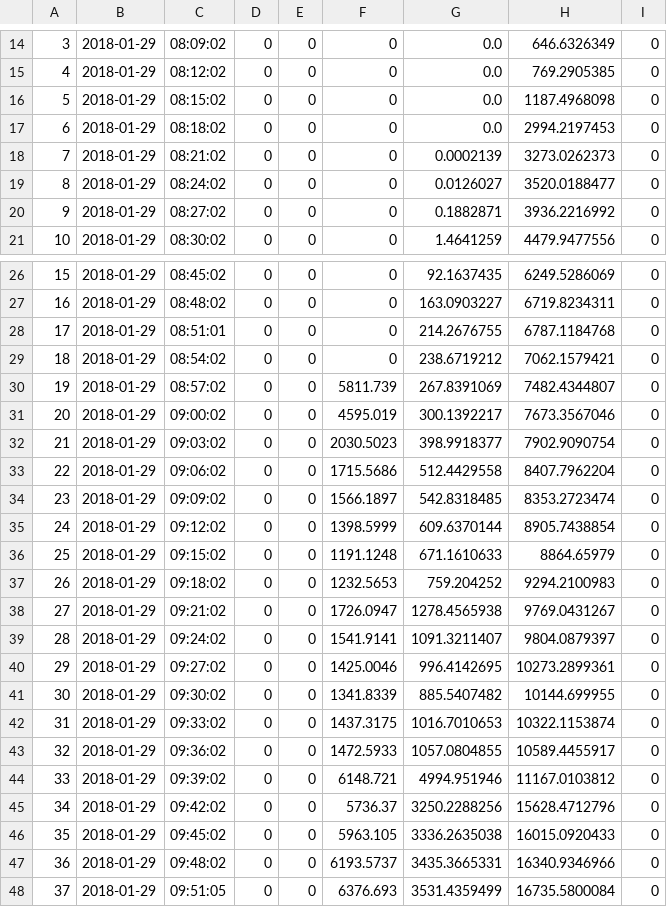
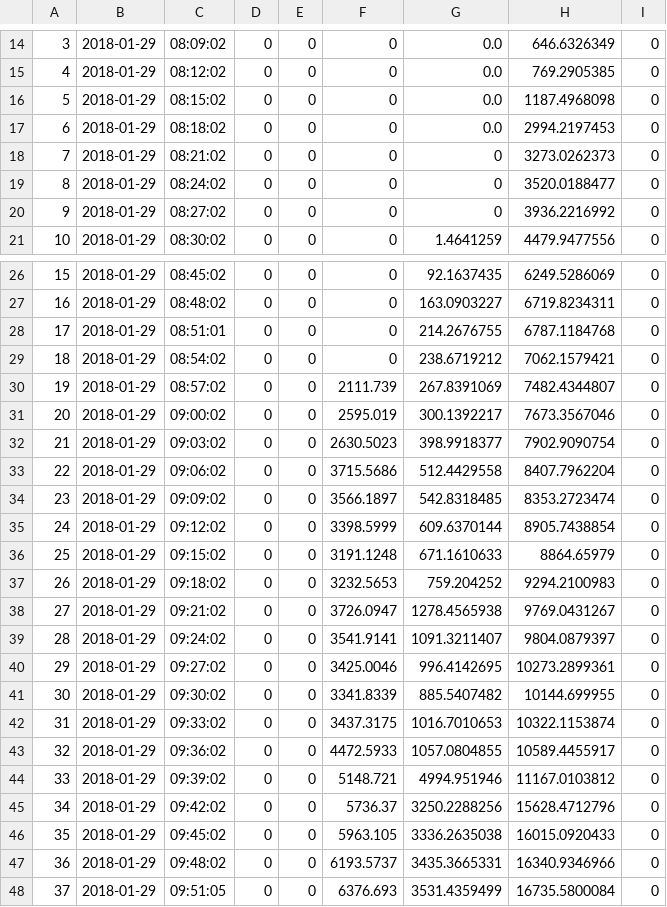
Before and after one commit to ahorv/python_scripts, a CSV file: data/irradiance/lumi_data/20180129_cam1_luminance.csv, drawn as a sheet; only a part is shown, gaps mark what is left out; the diff names each change by its address in the sheet, - before the commit and + after, or states it on an @@ line.

Commit message:
recalculated

```diff
--- a/data/irradiance/lumi_data/20180129_cam1_luminance.csv
+++ b/data/irradiance/lumi_data/20180129_cam1_luminance.csv
-G18: 0.0002139
+G18: 0
-G19: 0.0126027
+G19: 0
-G20: 0.1882871
+G20: 0
-F30: 5811.739
+F30: 2111.739
-F31: 4595.019
+F31: 2595.019
-F32: 2030.5023
+F32: 2630.5023
-F33: 1715.5686
+F33: 3715.5686
-F34: 1566.1897
+F34: 3566.1897
-F35: 1398.5999
+F35: 3398.5999
-F36: 1191.1248
+F36: 3191.1248
-F37: 1232.5653
+F37: 3232.5653
-F38: 1726.0947
+F38: 3726.0947
-F39: 1541.9141
+F39: 3541.9141
-F40: 1425.0046
+F40: 3425.0046
-F41: 1341.8339
+F41: 3341.8339
-F42: 1437.3175
+F42: 3437.3175
-F43: 1472.5933
+F43: 4472.5933
-F44: 6148.721
+F44: 5148.721
```
